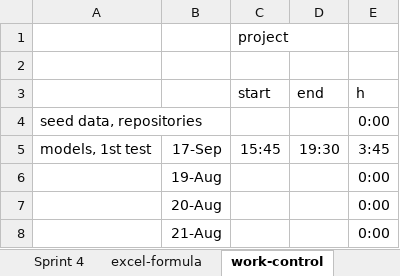
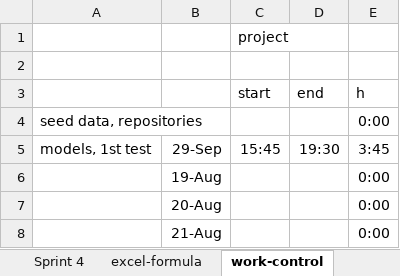
Before and after one commit to kristya-art/plana, an Excel workbook: 3project_management/project_management.xlsx, sheet work-control, drawn as a sheet; only a part is shown; values as stored, in another font and other column widths than the file's, no borders; the diff names each change by its address in the sheet, - before the commit and + after, or states it on an @@ line.

```diff
--- a/3project_management/project_management.xlsx (sheet work-control)
+++ b/3project_management/project_management.xlsx (sheet work-control)
-B5: 17-Sep
+B5: 29-Sep
```
Also changed, not shown: sheet Product Backlog, sheet Sprint 1, sheet Gannt, sheet Project-Planning, charts or pictures, 33 other files.
